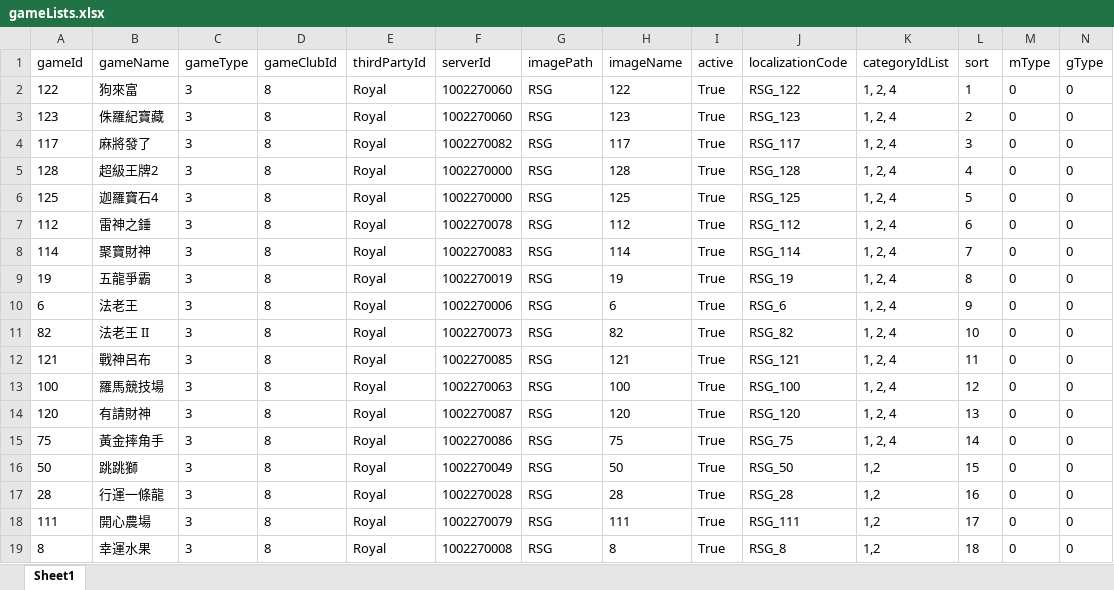
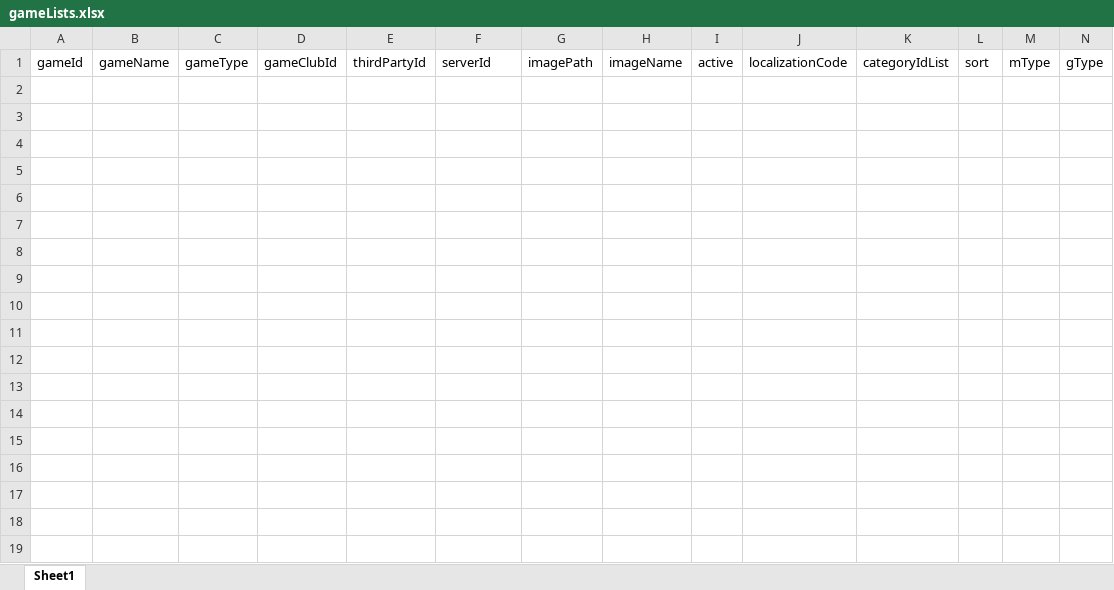
Before and after one commit to louisex222/vite-bash, an Excel workbook: gameLists.xlsx, sheet Sheet1, drawn as a sheet; only a part is shown; values as stored, in another font and other column widths than the file's, no borders; rows hold the shown columns only; the diff covers the shown part only; the diff names each change by its address in the sheet, - before the commit and + after, or states it on an @@ line.

```diff
--- a/gameLists.xlsx (sheet Sheet1)
+++ b/gameLists.xlsx (sheet Sheet1)
-row 2: 122 | 狗來富 | 3 | 8 | Royal | 1002270060 | RSG | 122 | True | RSG_122 | 1, 2, 4 | 1 | 0 | 0
-row 3: 123 | 侏羅紀寶藏 | 3 | 8 | Royal | 1002270060 | RSG | 123 | True | RSG_123 | 1, 2, 4 | 2 | 0 | 0
-row 4: 117 | 麻將發了 | 3 | 8 | Royal | 1002270082 | RSG | 117 | True | RSG_117 | 1, 2, 4 | 3 | 0 | 0
-row 5: 128 | 超級王牌2 | 3 | 8 | Royal | 1002270000 | RSG | 128 | True | RSG_128 | 1, 2, 4 | 4 | 0 | 0
-row 6: 125 | 迦羅寶石4 | 3 | 8 | Royal | 1002270000 | RSG | 125 | True | RSG_125 | 1, 2, 4 | 5 | 0 | 0
-row 7: 112 | 雷神之錘 | 3 | 8 | Royal | 1002270078 | RSG | 112 | True | RSG_112 | 1, 2, 4 | 6 | 0 | 0
-row 8: 114 | 聚寶財神 | 3 | 8 | Royal | 1002270083 | RSG | 114 | True | RSG_114 | 1, 2, 4 | 7 | 0 | 0
-row 9: 19 | 五龍爭霸 | 3 | 8 | Royal | 1002270019 | RSG | 19 | True | RSG_19 | 1, 2, 4 | 8 | 0 | 0
-row 10: 6 | 法老王 | 3 | 8 | Royal | 1002270006 | RSG | 6 | True | RSG_6 | 1, 2, 4 | 9 | 0 | 0
-row 11: 82 | 法老王 II | 3 | 8 | Royal | 1002270073 | RSG | 82 | True | RSG_82 | 1, 2, 4 | 10 | 0 | 0
-row 12: 121 | 戰神呂布 | 3 | 8 | Royal | 1002270085 | RSG | 121 | True | RSG_121 | 1, 2, 4 | 11 | 0 | 0
-row 13: 100 | 羅馬競技場 | 3 | 8 | Royal | 1002270063 | RSG | 100 | True | RSG_100 | 1, 2, 4 | 12 | 0 | 0
-row 14: 120 | 有請財神 | 3 | 8 | Royal | 1002270087 | RSG | 120 | True | RSG_120 | 1, 2, 4 | 13 | 0 | 0
-row 15: 75 | 黃金摔角手 | 3 | 8 | Royal | 1002270086 | RSG | 75 | True | RSG_75 | 1, 2, 4 | 14 | 0 | 0
-row 16: 50 | 跳跳獅 | 3 | 8 | Royal | 1002270049 | RSG | 50 | True | RSG_50 | 1,2 | 15 | 0 | 0
-row 17: 28 | 行運一條龍 | 3 | 8 | Royal | 1002270028 | RSG | 28 | True | RSG_28 | 1,2 | 16 | 0 | 0
-row 18: 111 | 開心農場 | 3 | 8 | Royal | 1002270079 | RSG | 111 | True | RSG_111 | 1,2 | 17 | 0 | 0
-row 19: 8 | 幸運水果 | 3 | 8 | Royal | 1002270008 | RSG | 8 | True | RSG_8 | 1,2 | 18 | 0 | 0
```
Also changed, not shown: 65 removed rows elsewhere in this sheet, 12 other files.
